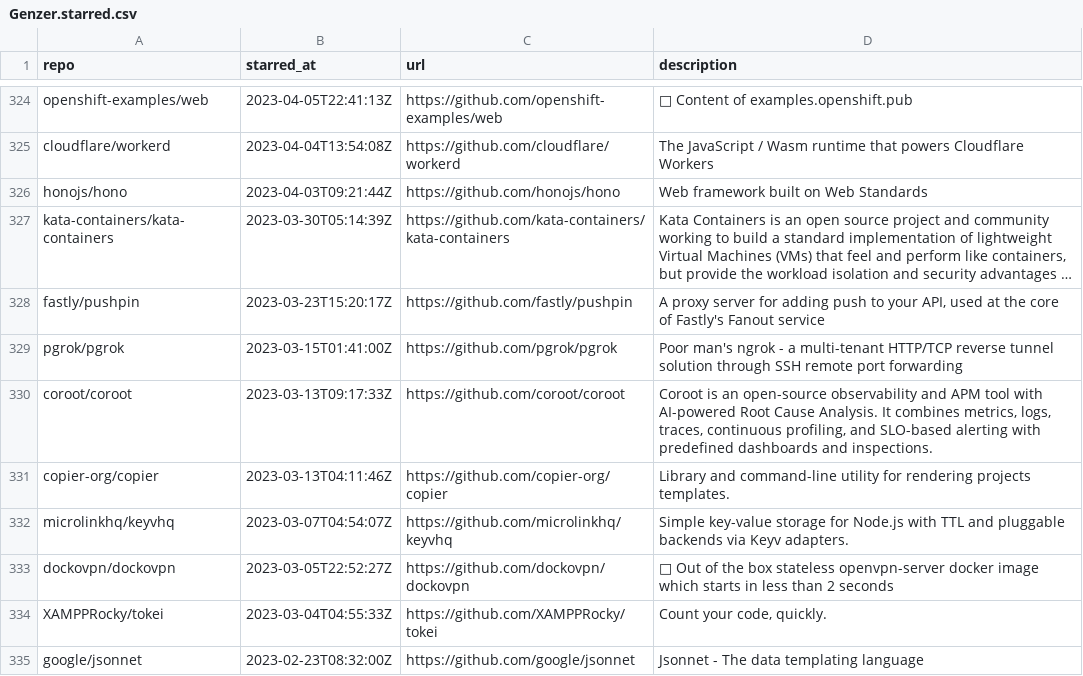
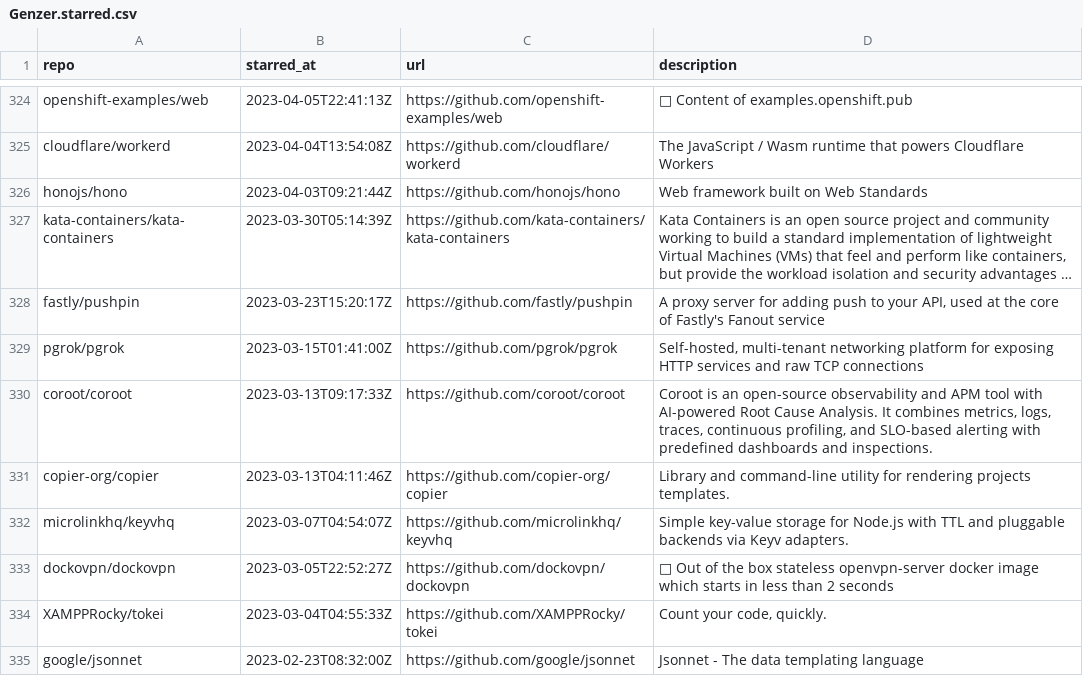
Before and after one commit to Genzer/starred-github-repos, a CSV file: Genzer.starred.csv, drawn as a sheet; only a part is shown, gaps mark what is left out; long unchanged cells end in ….

```diff
--- a/Genzer.starred.csv
+++ b/Genzer.starred.csv
@@ -328,3 +328,3 @@
 "fastly/pushpin","2023-03-23T15:20:17Z","https://github.com/fastly/pushpin","A proxy server for adding push to your API, used at the core of Fastly's Fanout service"
-"pgrok/pgrok","2023-03-15T01:41:00Z","https://github.com/pgrok/pgrok","Poor man's ngrok - a multi-tenant HTTP/TCP reverse tunnel solution through SSH remote port forwarding"
+"pgrok/pgrok","2023-03-15T01:41:00Z","https://github.com/pgrok/pgrok","Self-hosted, multi-tenant networking platform for exposing HTTP services and raw TCP connections"
 "coroot/coroot","2023-03-13T09:17:33Z","https://github.com/coroot/coroot","Coroot is an open-source observability and APM tool with AI-powered Root Cause Analysis. It combines metrics, logs, traces, continuous profiling, and SLO-based alerting with predefined dashboards and inspections."
```
